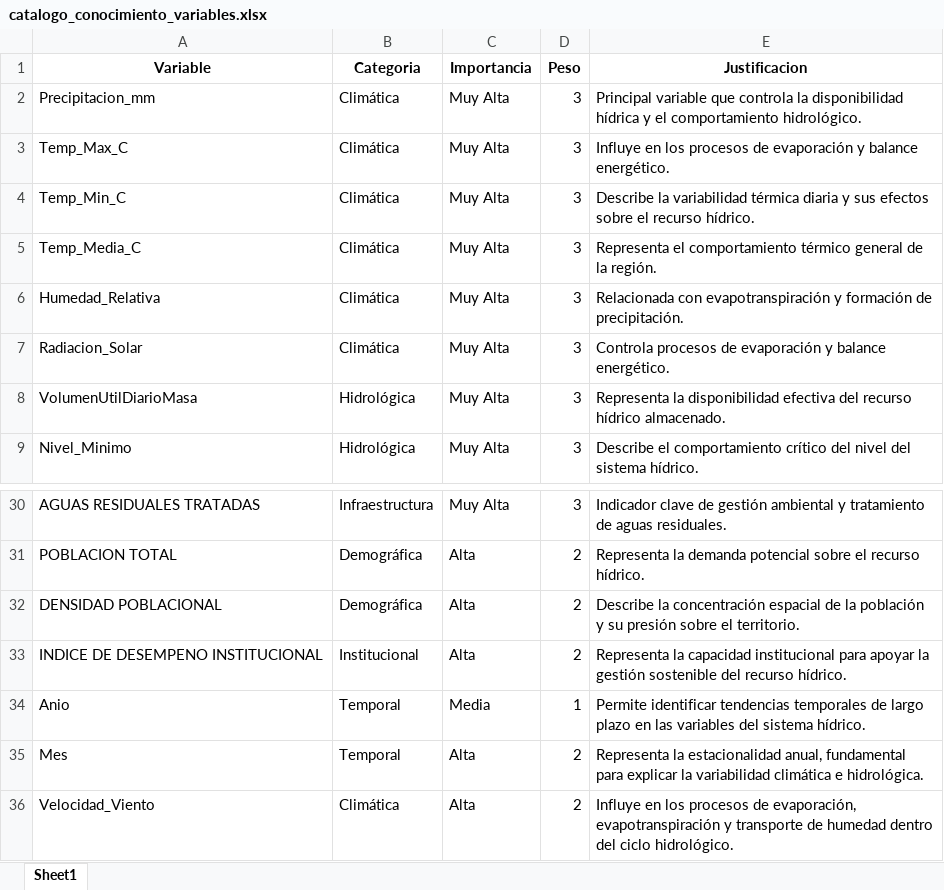
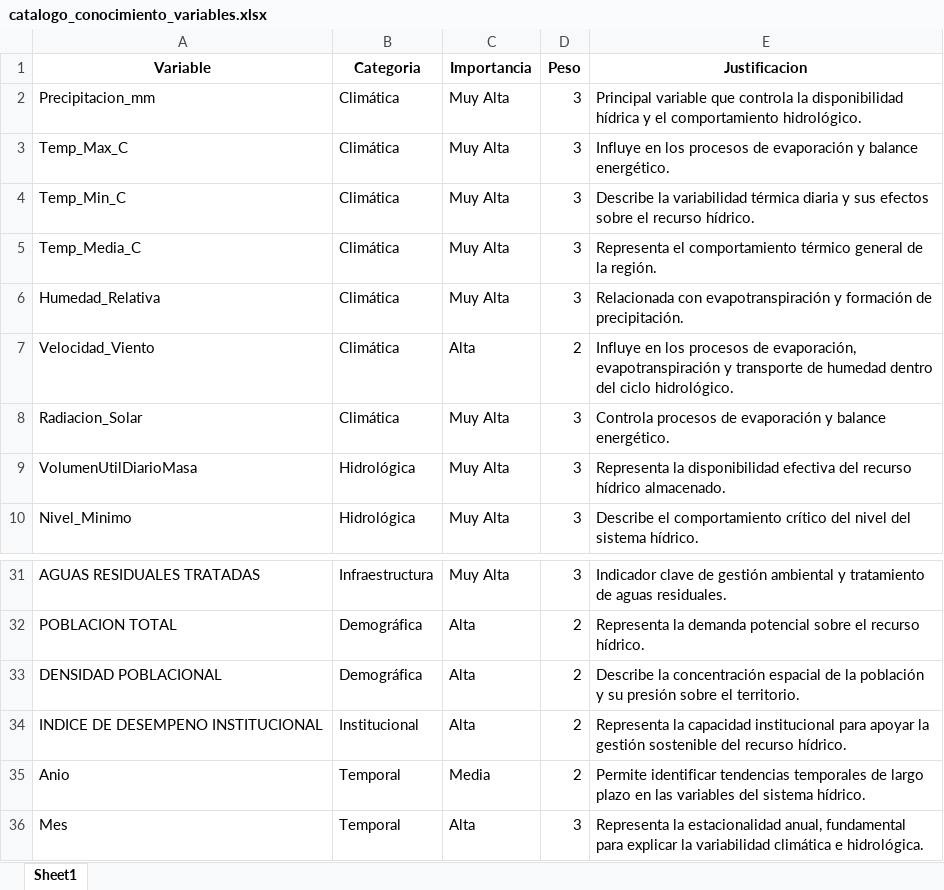
Before and after one commit to josedanielbg/FRAMEWORK_V7, an Excel workbook: DATA/MASTER/C10_MASTER/Preparacion_Machine_Learning/catalogo_conocimiento/catalogo_conocimiento_variables.xlsx, sheet Sheet1, drawn as a sheet; only a part is shown, gaps mark what is left out; values as stored, in another font and other column widths than the file's, no borders; addresses are those after the commit; the diff names each change by its address in the sheet, - before the commit and + after, or states it on an @@ line.

```diff
--- a/DATA/MASTER/C10_MASTER/Preparacion_Machine_Learning/catalogo_conocimiento/catalogo_conocimiento_variables.xlsx (sheet Sheet1)
+++ b/DATA/MASTER/C10_MASTER/Preparacion_Machine_Learning/catalogo_conocimiento/catalogo_conocimiento_variables.xlsx (sheet Sheet1)
@@ row 36 moved to row 7: Velocidad_Viento @@
-D35 (Peso): 1
+D35 (Peso): 2
-D36 (Peso): 2
+D36 (Peso): 3
```
Also changed, not shown: 2 other files.
